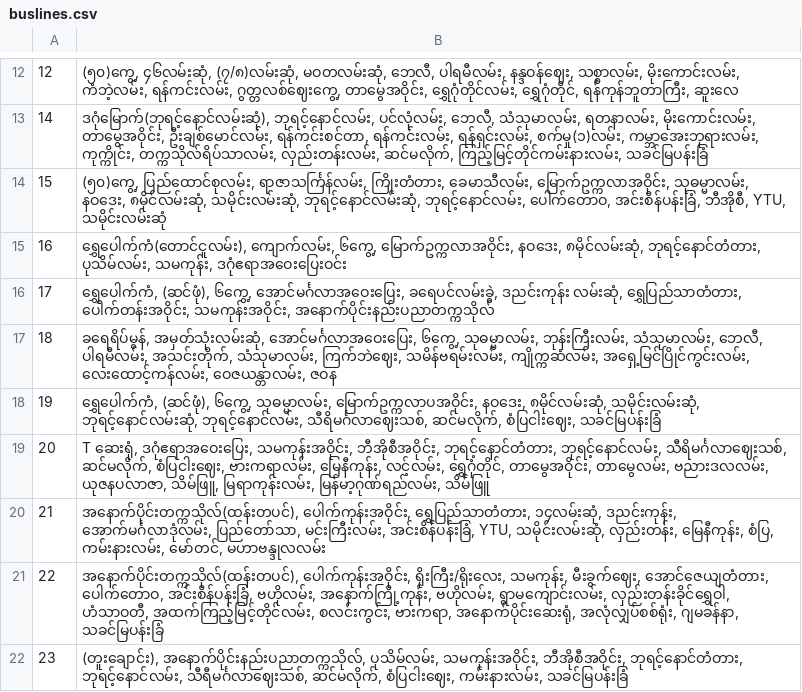
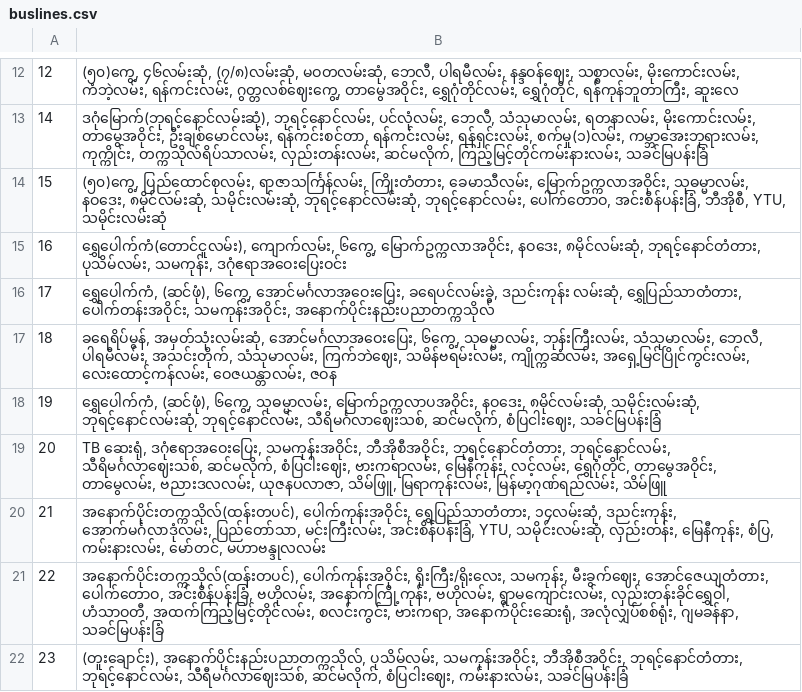
Before and after one commit to vincent-paing/Yangon-Bus-Data, a CSV file: buslines.csv, drawn as a sheet; only a part is shown, gaps mark what is left out.

Commit message:
Fix Typo and add locations.csv

```diff
--- a/buslines.csv
+++ b/buslines.csv
@@ -18,3 +18,3 @@
 19,"ရွှေပေါက်ကံ, (ဆင်ဖုံ), ၆ကွေ့, သုဓမ္မာလမ်း, မြောက်ဥက္ကလာပအဝိုင်း, နဝဒေး, ၈မိုင်လမ်းဆုံ, သမိုင်းလမ်းဆုံ, ဘုရင့်နောင်လမ်းဆုံ, ဘုရင့်နောင်လမ်း, သီရိမင်္ဂလာဈေးသစ်, ဆင်မလိုက်, စံပြငါးဈေး, သခင်မြပန်းခြံ"
-20,"T ဆေးရုံ, ဒဂုံဧရာအဝေးပြေး, သမကုန်းအဝိုင်း, ဘီအိုစီအဝိုင်း, ဘုရင့်နောင်တံတား, ဘုရင့်နောင်လမ်း, သီရိမင်္ဂလာဈေးသစ်, ဆင်မလိုက်, စံပြငါးဈေး, ဗားကရာလမ်း, မြေနီကုန်း, လင့်လမ်း, ရွှေဂုံတိုင်, တာမွေအဝိုင်း, တာမွေလမ်း, ဗညားဒလလမ်း, ယုဇနပလာဇာ, သိမ်ဖြူ, မြရာကုန်းလမ်း, မြန်မာ့ဂုဏ်ရည်လမ်း, သိမ်ဖြူ"
+20,"TB ဆေးရုံ, ဒဂုံဧရာအဝေးပြေး, သမကုန်းအဝိုင်း, ဘီအိုစီအဝိုင်း, ဘုရင့်နောင်တံတား, ဘုရင့်နောင်လမ်း, သီရိမင်္ဂလာဈေးသစ်, ဆင်မလိုက်, စံပြငါးဈေး, ဗားကရာလမ်း, မြေနီကုန်း, လင့်လမ်း, ရွှေဂုံတိုင်, တာမွေအဝိုင်း, တာမွေလမ်း, ဗညားဒလလမ်း, ယုဇနပလာဇာ, သိမ်ဖြူ, မြရာကုန်းလမ်း, မြန်မာ့ဂုဏ်ရည်လမ်း, သိမ်ဖြူ"
 21,"အနောက်ပိုင်းတက္ကသိုလ်(ထန်းတပင်), ပေါက်ကုန်းအဝိုင်း, ရွှေပြည်သာတံတား, ၁၄လမ်းဆုံ, ဒညင်းကုန်း, အောက်မင်္ဂလာဒုံလမ်း, ပြည်တော်သာ, မင်းကြီးလမ်း, အင်းစိန်ပန်းခြံ, YTU, သမိုင်းလမ်းဆုံ, လှည်းတန်း, မြေနီကုန်း, စံပြ, ကမ်းနားလမ်း, မော်တင်, မဟာဗန္ဒုလလမ်း"
```
Also changed, not shown: 2 other files.
